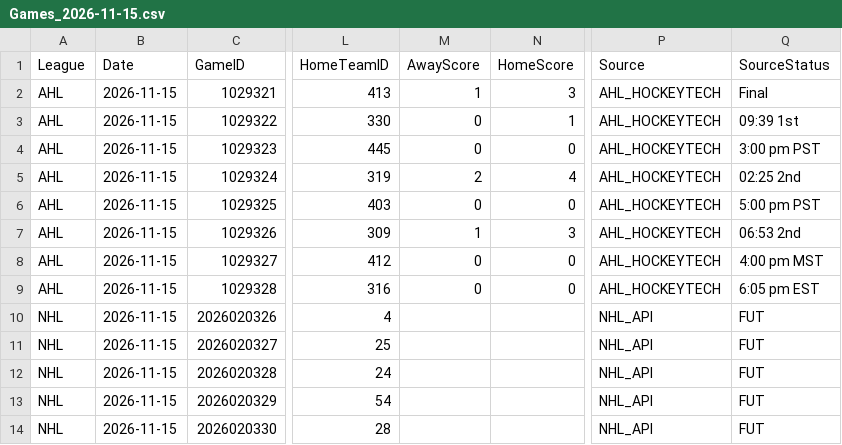
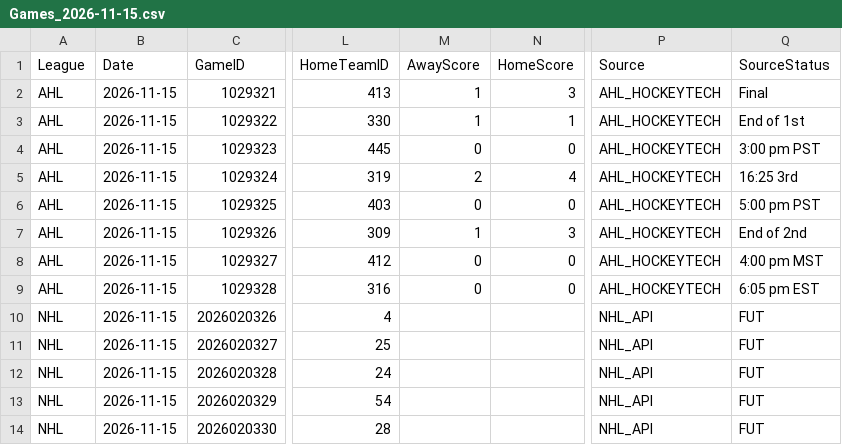
Before and after one commit to skaterbosse/hockey, a CSV file: statsByDate/data/games/Games_2026-11-15.csv, drawn as a sheet; only a part is shown, gaps mark what is left out; the diff names each change by its address in the sheet, - before the commit and + after, or states it on an @@ line.

```diff
--- a/statsByDate/data/games/Games_2026-11-15.csv
+++ b/statsByDate/data/games/Games_2026-11-15.csv
-M3 (AwayScore): 0
+M3 (AwayScore): 1
-Q3 (SourceStatus): 09:39 1st
+Q3 (SourceStatus): End of 1st
-Q5 (SourceStatus): 02:25 2nd
+Q5 (SourceStatus): 16:25 3rd
-Q7 (SourceStatus): 06:53 2nd
+Q7 (SourceStatus): End of 2nd
```
Also changed, not shown: statsByDate/data/playerstats/Goals_2026-11-15.csv, statsByDate/data/playerstats/PlayerStats_2026-11-15.csv, 3 other files.
